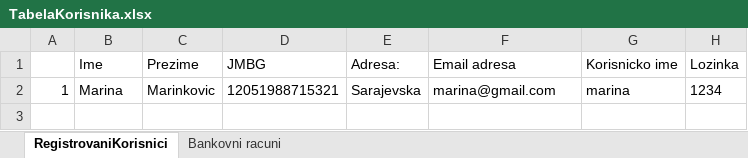
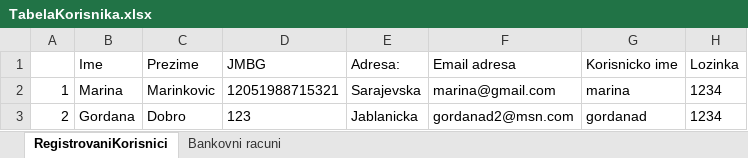
Before and after one commit to gordanad2/MojNovcanik, an Excel workbook: MojNovcanik1/TabelaKorisnika.xlsx, sheet RegistrovaniKorisnici, drawn as a sheet; values as stored, in another font and other column widths than the file's, no borders; the diff names each change by its address in the sheet, - before the commit and + after, or states it on an @@ line.

```diff
--- a/MojNovcanik1/TabelaKorisnika.xlsx (sheet RegistrovaniKorisnici)
+++ b/MojNovcanik1/TabelaKorisnika.xlsx (sheet RegistrovaniKorisnici)
+row 3: 2 | Gordana | Dobro | 123 | Jablanicka | gordanad2@msn.com | gordanad | 1234
```
Also changed, not shown: 21 other files.
